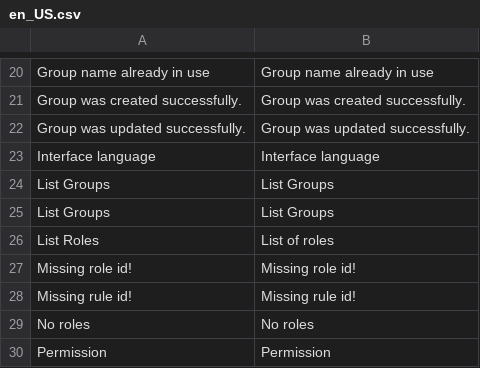
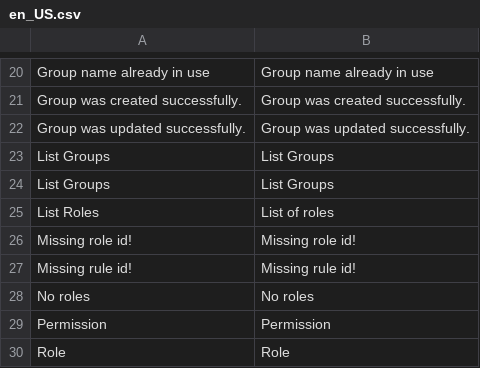
Before and after one commit to spryker/acl, a CSV file: data/translation/Zed/en_US.csv, drawn as a sheet; only a part is shown, gaps mark what is left out; the shorter side is filled out with more unchanged rows; the diff names each change by its address in the sheet, - before the commit and + after, or states it on an @@ line.

Commit message:
CC-2323: Updated translation files.

```diff
--- a/data/translation/Zed/en_US.csv
+++ b/data/translation/Zed/en_US.csv
-row 23: Interface language | Interface language
```
Also changed, not shown: data/translation/Zed/de_DE.csv.
